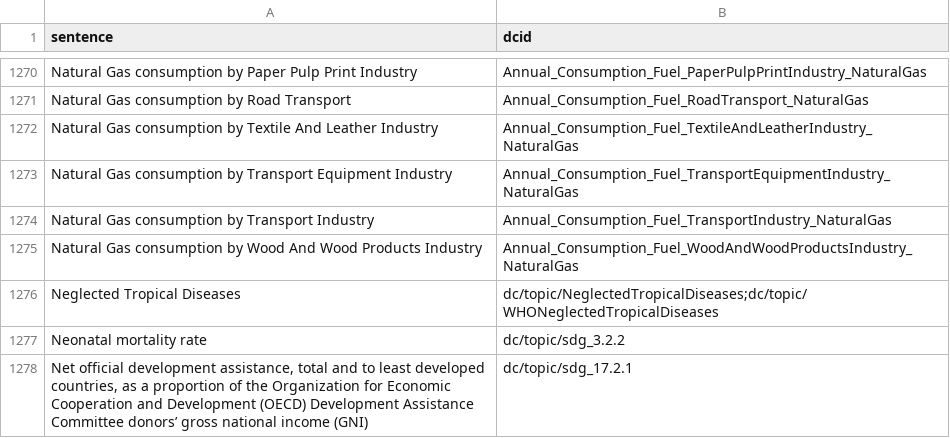
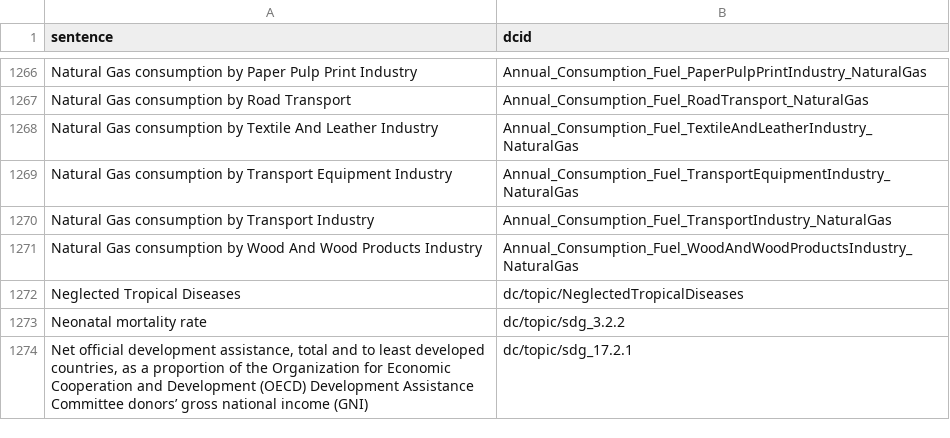
Before and after one commit to saurabh-csufi/website, a CSV file: tools/nl/embeddings/input/base/_preindex.csv, drawn as a sheet; only a part is shown, gaps mark what is left out; the diff covers the shown part only.

Commit message:
Update GlobalHealth topic description (#4529)
- in PR https://github.com/datacommonsorg/website/pull/4524, removed
"Global" from all topic descriptions, however this caused losses for
queries like "Health+conditions+vs+median+age+in+Alameda+County" and
"Most+common+medical+conditions+in+US" because GlobalHealth as a topic
got ranked higher than Health and HealthConditions
- here we revert that global change & instead replace the word "Global"
with "World", which is a word that can not be overindexed because it
would be removed from the query (it is a place) and we confirmed that
"global" in the query does not prefer "world" from SV description

sv diffs:
https://storage.mtls.cloud.google.com/datcom-embedding-diffs/chejennifer_base_uae_mem_2024_07_29_15_21_46.html

```diff
--- a/tools/nl/embeddings/input/base/_preindex.csv
+++ b/tools/nl/embeddings/input/base/_preindex.csv
@@ -1275,3 +1271,3 @@ Natural Gas consumption by Transport Industry,Annual_Consumption_Fuel_TransportI
 Natural Gas consumption by Wood And Wood Products Industry,Annual_Consumption_Fuel_WoodAndWoodProductsIndustry_NaturalGas
-Neglected Tropical Diseases,dc/topic/NeglectedTropicalDiseases;dc/topic/WHONeglectedTropicalDiseases
+Neglected Tropical Diseases,dc/topic/NeglectedTropicalDiseases
 Neonatal mortality rate,dc/topic/sdg_3.2.2
```
Also changed, not shown: 20 added rows, 4 removed rows and 4 edited cells elsewhere in this file, tools/nl/embeddings/input/base/main_topics.csv, 14 other files.
